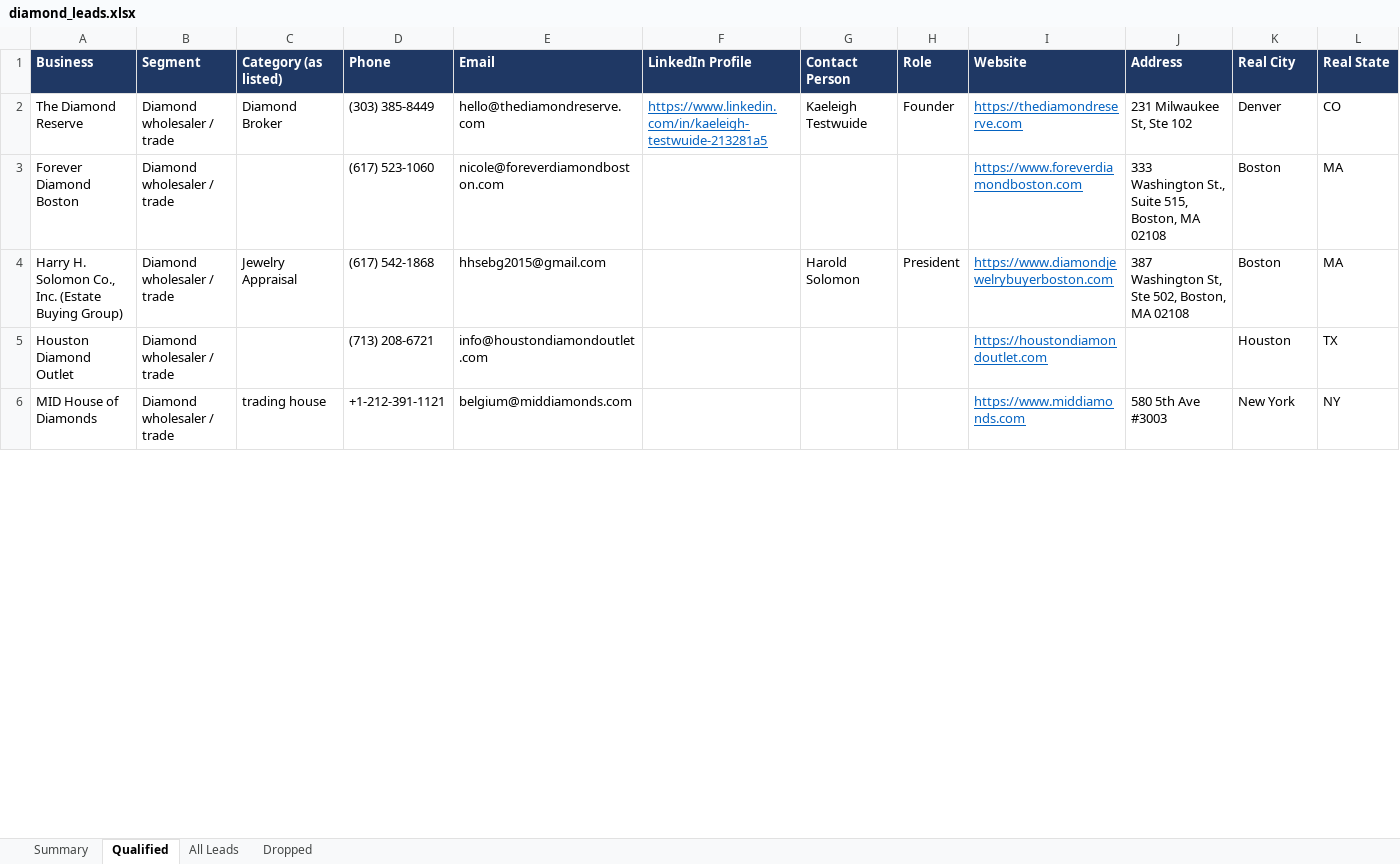
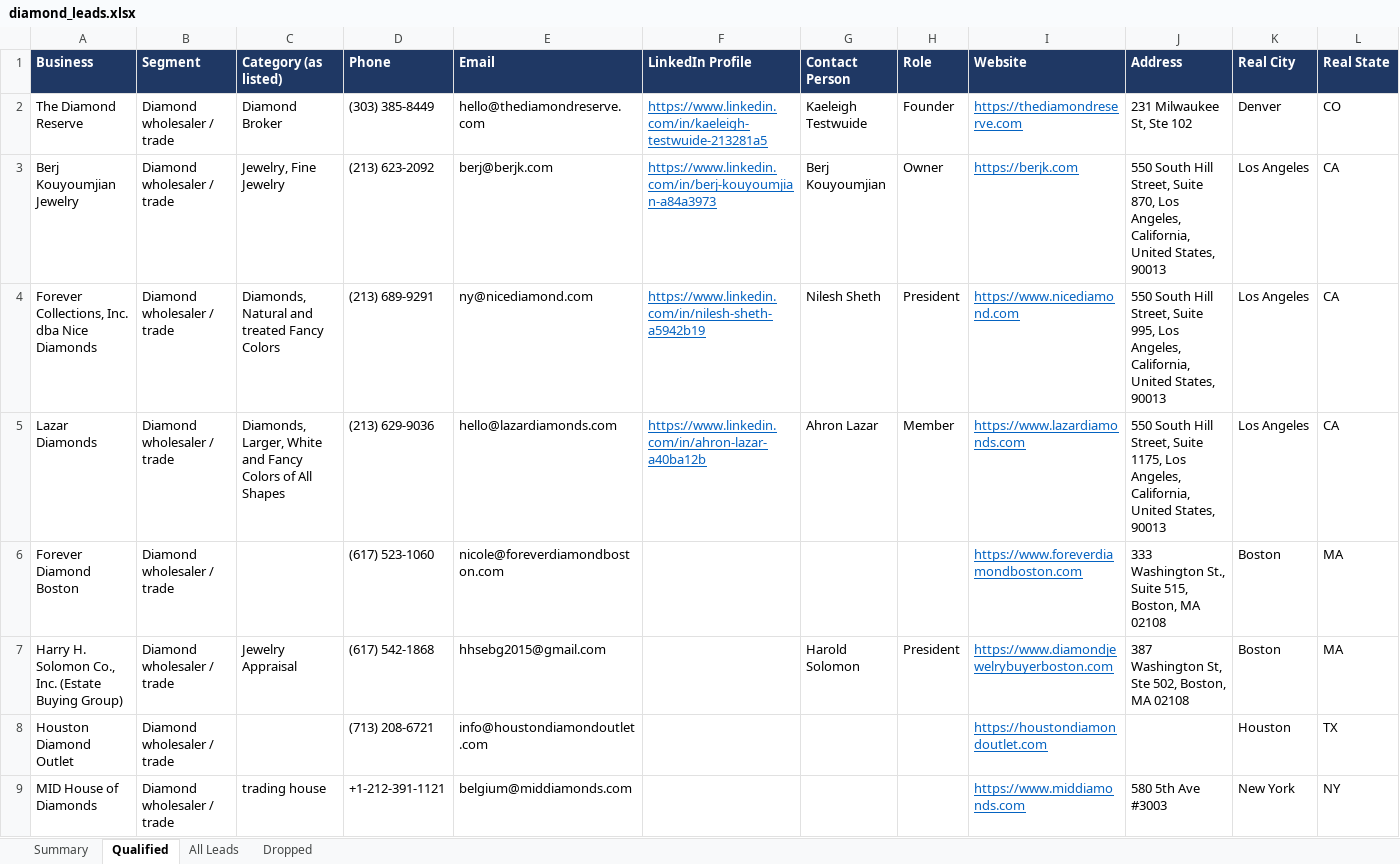
Before and after one commit to riyaansheth/claude-cloud, an Excel workbook: leadrun_diamonds/diamond_leads.xlsx, sheet Qualified, drawn as a sheet; only a part is shown; values as stored, in another font and other column widths than the file's, no borders; rows hold the shown columns only; the diff covers the shown part only; the diff names each change by its address in the sheet, - before the commit and + after, or states it on an @@ line.

```diff
--- a/leadrun_diamonds/diamond_leads.xlsx (sheet Qualified)
+++ b/leadrun_diamonds/diamond_leads.xlsx (sheet Qualified)
+row 3: Berj Kouyoumjian Jewelry | Diamond wholesaler / trade | Jewelry, Fine Jewelry | (213) 623-2092 | berj@berjk.com | https://www.linkedin.com/in/berj-kouyoumjian-a84a3973 | Berj Kouyoumjian | Owner | https://berjk.com | 550 South Hill Street, Suite 870, Los Angeles, California, United States, 90013 | Los Angeles | CA
+row 4: Forever Collections, Inc. dba Nice Diamonds | Diamond wholesaler / trade | Diamonds, Natural and treated Fancy Colors | (213) 689-9291 | ny@nicediamond.com | https://www.linkedin.com/in/nilesh-sheth-a5942b19 | Nilesh Sheth | President | https://www.nicediamond.com | 550 South Hill Street, Suite 995, Los Angeles, California, United States, 90013 | Los Angeles | CA
+row 5: Lazar Diamonds | Diamond wholesaler / trade | Diamonds, Larger, White and Fancy Colors of All Shapes | (213) 629-9036 | hello@lazardiamonds.com | https://www.linkedin.com/in/ahron-lazar-a40ba12b | Ahron Lazar | Member | https://www.lazardiamonds.com | 550 South Hill Street, Suite 1175, Los Angeles, California, United States, 90013 | Los Angeles | CA
```
Also changed, not shown: 19 added rows and 8 edited cells elsewhere in this sheet, sheet All Leads, sheet Dropped, sheet Summary, 4 other files.
